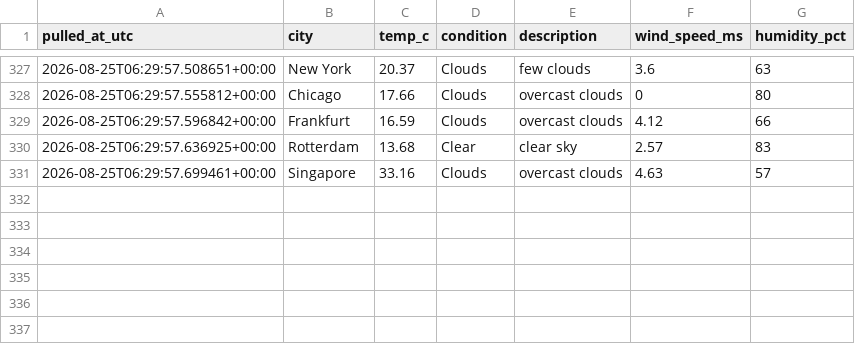
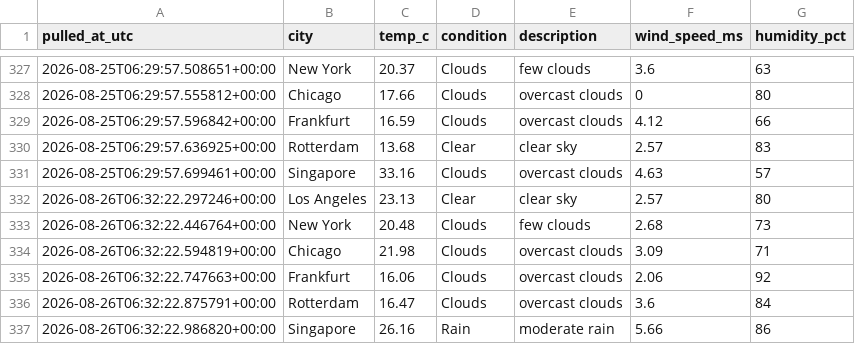
Before and after one commit to Aditya-Kadam-304/logistics-delivery-dashboard, a CSV file: data/processed/weather_log.csv, drawn as a sheet; only a part is shown, gaps mark what is left out; the diff names each change by its address in the sheet, - before the commit and + after, or states it on an @@ line.

```diff
--- a/data/processed/weather_log.csv
+++ b/data/processed/weather_log.csv
+row 332: 2026-08-26T06:32:22.297246+00:00 | Los Angeles | 23.13 | Clear | clear sky | 2.57 | 80
+row 333: 2026-08-26T06:32:22.446764+00:00 | New York | 20.48 | Clouds | few clouds | 2.68 | 73
+row 334: 2026-08-26T06:32:22.594819+00:00 | Chicago | 21.98 | Clouds | overcast clouds | 3.09 | 71
+row 335: 2026-08-26T06:32:22.747663+00:00 | Frankfurt | 16.06 | Clouds | overcast clouds | 2.06 | 92
+row 336: 2026-08-26T06:32:22.875791+00:00 | Rotterdam | 16.47 | Clouds | overcast clouds | 3.6 | 84
+row 337: 2026-08-26T06:32:22.986820+00:00 | Singapore | 26.16 | Rain | moderate rain | 5.66 | 86
```
